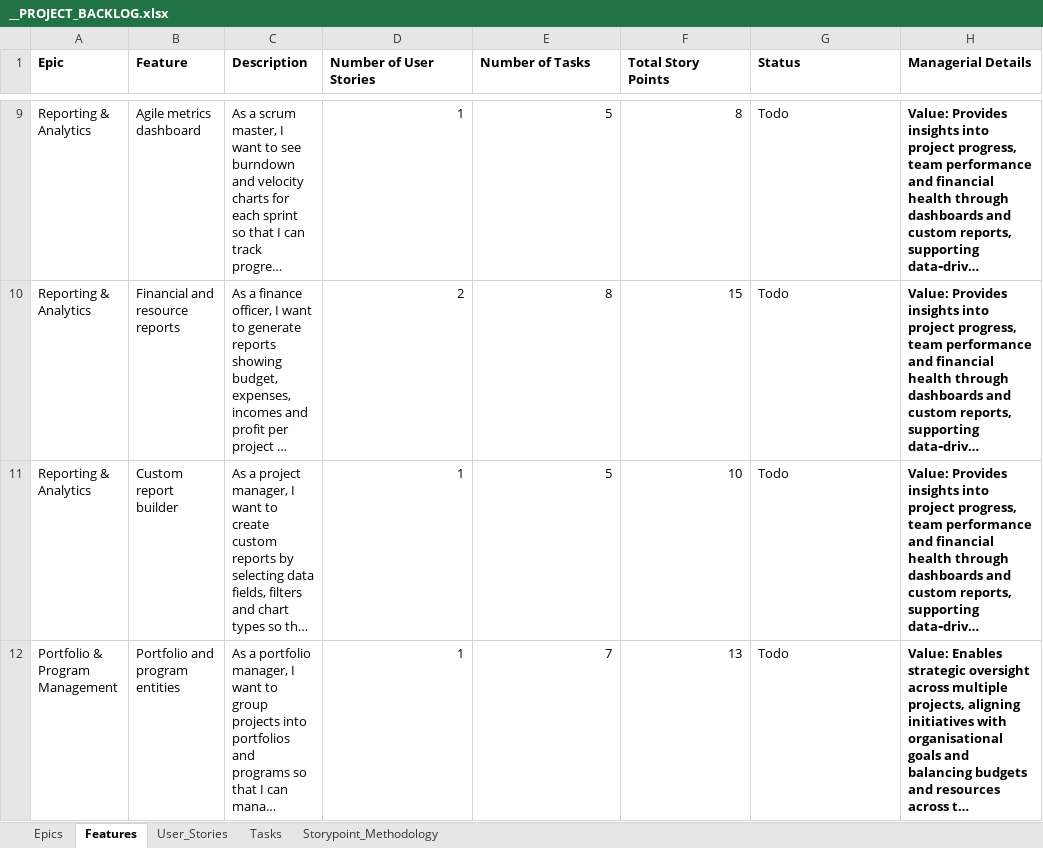
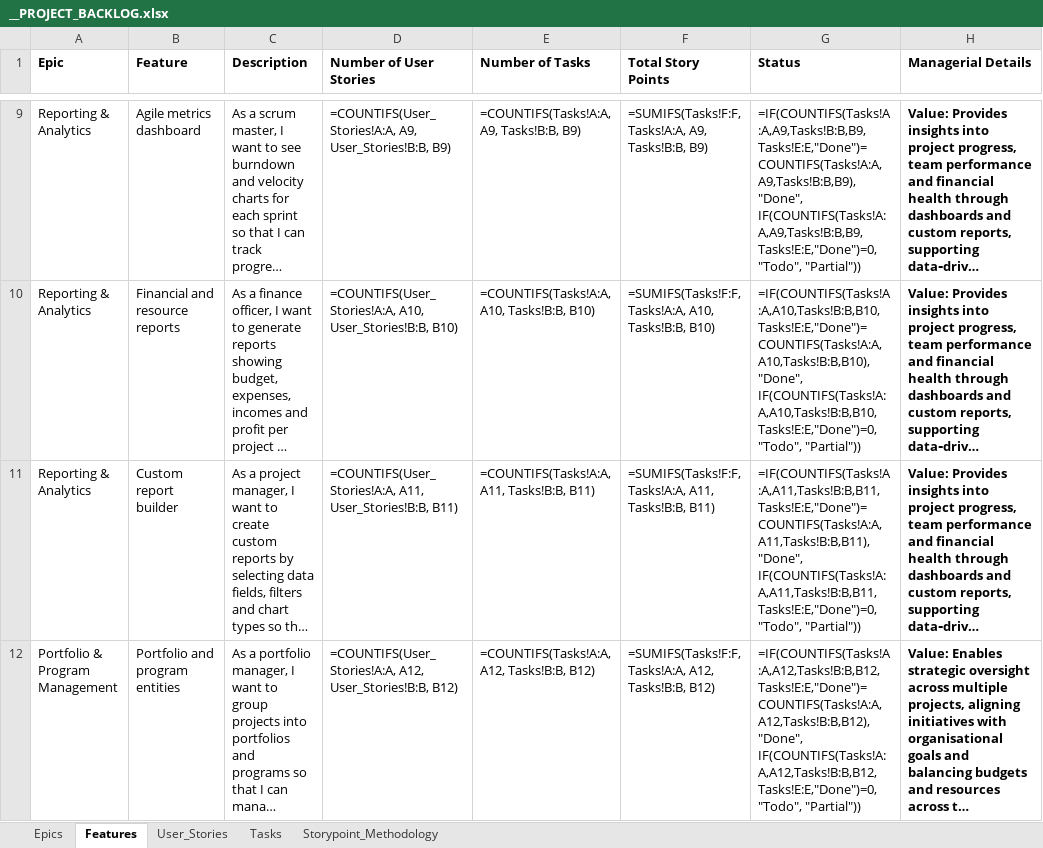
Before and after one commit to yalovali/derbent, an Excel workbook: docs/__PROJECT_BACKLOG.xlsx, sheet Features, drawn as a sheet; only a part is shown, gaps mark what is left out; long unchanged cells end in …; values as stored, in another font and other column widths than the file's, no borders; formulas without a stored value are shown as written; charts and pictures not drawn; the diff covers the shown part only; the diff names each change by its address in the sheet, - before the commit and + after, or states it on an @@ line.

```diff
--- a/docs/__PROJECT_BACKLOG.xlsx (sheet Features)
+++ b/docs/__PROJECT_BACKLOG.xlsx (sheet Features)
-D9 (Number of User Stories): 1
+D9 (Number of User Stories): =COUNTIFS(User_Stories!A:A, A9, User_Stories!B:B, B9)
-E9 (Number of Tasks): 5
+E9 (Number of Tasks): =COUNTIFS(Tasks!A:A, A9, Tasks!B:B, B9)
-F9 (Total Story Points): 8
+F9 (Total Story Points): =SUMIFS(Tasks!F:F, Tasks!A:A, A9, Tasks!B:B, B9)
-G9 (Status): Todo
+G9 (Status): =IF(COUNTIFS(Tasks!A:A,A9,Tasks!B:B,B9,Tasks!E:E,"Done")=COUNTIFS(Tasks!A:A,A9,Tasks!B:B,B9), "Done", IF(COUNTIFS(Tasks!A:A,A9,Tasks!B:B,B9,Tasks!E:E,"Done")=0, "Todo", "Partial"))
-D10 (Number of User Stories): 2
+D10 (Number of User Stories): =COUNTIFS(User_Stories!A:A, A10, User_Stories!B:B, B10)
-E10 (Number of Tasks): 8
+E10 (Number of Tasks): =COUNTIFS(Tasks!A:A, A10, Tasks!B:B, B10)
-F10 (Total Story Points): 15
+F10 (Total Story Points): =SUMIFS(Tasks!F:F, Tasks!A:A, A10, Tasks!B:B, B10)
-G10 (Status): Todo
+G10 (Status): =IF(COUNTIFS(Tasks!A:A,A10,Tasks!B:B,B10,Tasks!E:E,"Done")=COUNTIFS(Tasks!A:A,A10,Tasks!B:B,B10), "Done", IF(COUNTIFS(Tasks!A:A,A10,Tasks!B:B,B10,Tasks!E:E,"Done")=0, "Todo", "Partial"))
-D11 (Number of User Stories): 1
+D11 (Number of User Stories): =COUNTIFS(User_Stories!A:A, A11, User_Stories!B:B, B11)
-E11 (Number of Tasks): 5
+E11 (Number of Tasks): =COUNTIFS(Tasks!A:A, A11, Tasks!B:B, B11)
-F11 (Total Story Points): 10
+F11 (Total Story Points): =SUMIFS(Tasks!F:F, Tasks!A:A, A11, Tasks!B:B, B11)
-G11 (Status): Todo
+G11 (Status): =IF(COUNTIFS(Tasks!A:A,A11,Tasks!B:B,B11,Tasks!E:E,"Done")=COUNTIFS(Tasks!A:A,A11,Tasks!B:B,B11), "Done", IF(COUNTIFS(Tasks!A:A,A11,Tasks!B:B,B11,Tasks!E:E,"Done")=0, "Todo", "Partial"))
-D12 (Number of User Stories): 1
+D12 (Number of User Stories): =COUNTIFS(User_Stories!A:A, A12, User_Stories!B:B, B12)
-E12 (Number of Tasks): 7
+E12 (Number of Tasks): =COUNTIFS(Tasks!A:A, A12, Tasks!B:B, B12)
-F12 (Total Story Points): 13
+F12 (Total Story Points): =SUMIFS(Tasks!F:F, Tasks!A:A, A12, Tasks!B:B, B12)
-G12 (Status): Todo
+G12 (Status): =IF(COUNTIFS(Tasks!A:A,A12,Tasks!B:B,B12,Tasks!E:E,"Done")=COUNTIFS(Tasks!A:A,A12,Tasks!B:B,B12), "Done", IF(COUNTIFS(Tasks!A:A,A12,Tasks!B:B,B12,Tasks!E:E,"Done")=0, "Todo", "Partial"))
```
Also changed, not shown: 104 edited cells and cell formats elsewhere in this sheet, sheet User_Stories, sheet Epics, charts or pictures, 1 other file.
